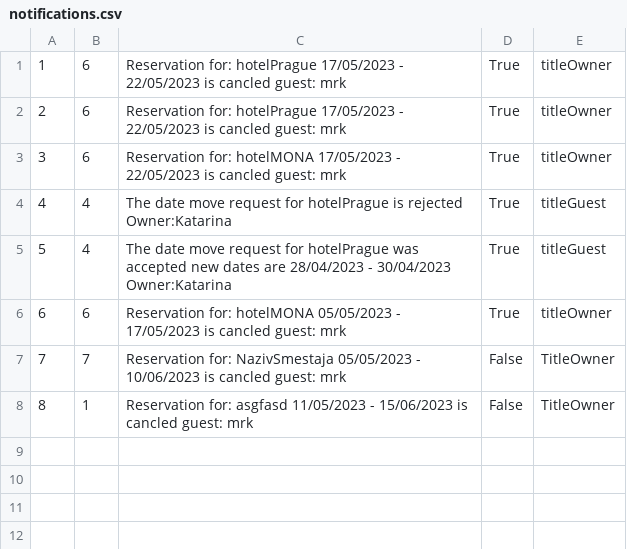
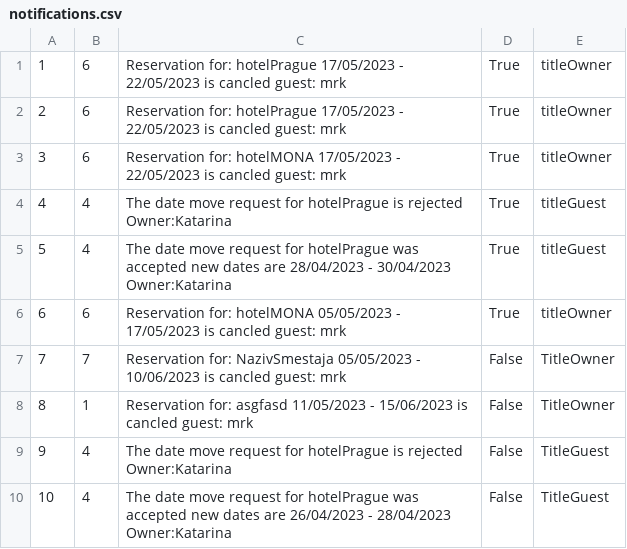
Before and after one commit to BrziGolub/booking, a CSV file: Booking/Booking/Resources/Data/notifications.csv, drawn as a sheet.

```diff
--- a/Booking/Booking/Resources/Data/notifications.csv
+++ b/Booking/Booking/Resources/Data/notifications.csv
@@ -8 +8,3 @@
 8|1|Reservation for: asgfasd 11/05/2023 - 15/06/2023 is cancled guest: mrk|False|TitleOwner
+9|4|The date move request for hotelPrague is rejected Owner:Katarina|False|TitleGuest
+10|4|The date move request for hotelPrague was accepted new dates are 26/04/2023 - 28/04/2023 Owner:Katarina|False|TitleGuest
```
Also changed, not shown: Booking/Booking/Resources/Data/accommodationsReservations.csv, Booking/Booking/Resources/Data/accommodationsReservationsRequests.csv, 9 other files.
